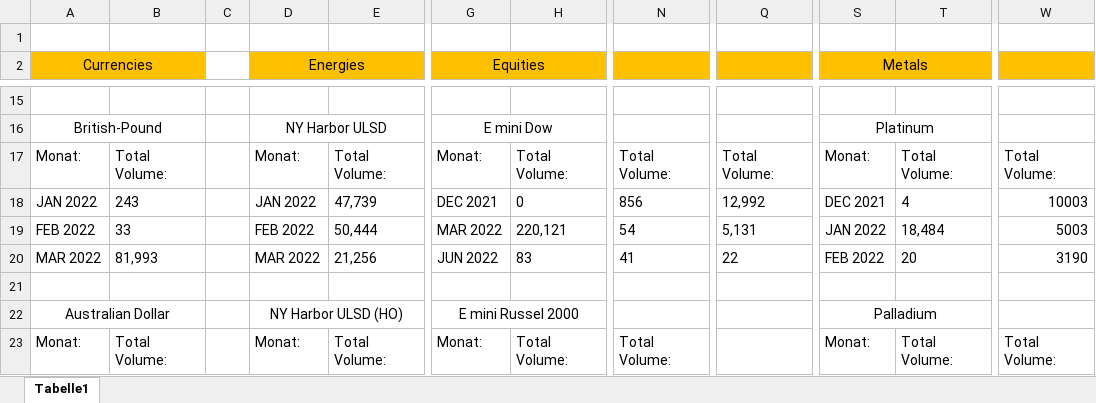
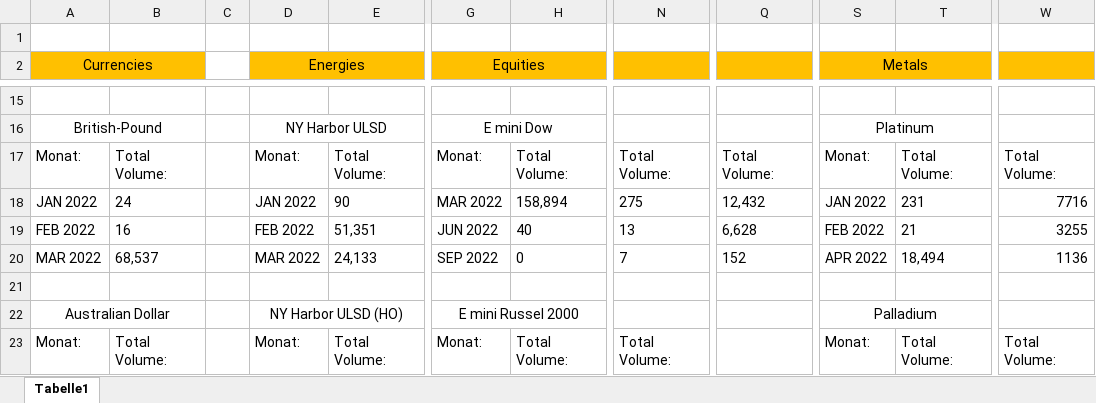
Before and after one commit to PaulKalho/Craw, an Excel workbook: Daten.xlsx, sheet Tabelle1, drawn as a sheet; only a part is shown, gaps mark what is left out; values as stored, in another font and other column widths than the file's, no borders; the diff covers the shown part only; the diff names each change by its address in the sheet, - before the commit and + after, or states it on an @@ line.

```diff
--- a/Daten.xlsx (sheet Tabelle1)
+++ b/Daten.xlsx (sheet Tabelle1)
-B18: 243
+B18: 24
-E18: 47,739
+E18: 90
-G18 (Equities): DEC 2021
+G18 (Equities): MAR 2022
-H18: 0
+H18: 158,894
-N18: 856
+N18: 275
-Q18: 12,992
+Q18: 12,432
-S18 (Metals): DEC 2021
+S18 (Metals): JAN 2022
-T18: 4
+T18: 231
-W18: 10003
+W18: 7716
-B19: 33
+B19: 16
-E19: 50,444
+E19: 51,351
-G19 (Equities): MAR 2022
+G19 (Equities): JUN 2022
-H19: 220,121
+H19: 40
-N19: 54
+N19: 13
-Q19: 5,131
+Q19: 6,628
-S19 (Metals): JAN 2022
+S19 (Metals): FEB 2022
-T19: 18,484
+T19: 21
-W19: 5003
+W19: 3255
-B20: 81,993
+B20: 68,537
-E20: 21,256
+E20: 24,133
-G20 (Equities): JUN 2022
+G20 (Equities): SEP 2022
-H20: 83
+H20: 0
-N20: 41
+N20: 7
-Q20: 22
+Q20: 152
-S20 (Metals): FEB 2022
+S20 (Metals): APR 2022
-T20: 20
+T20: 18,494
-W20: 3190
+W20: 1136
```
Also changed, not shown: 2 added rows, 2 removed rows and 116 edited cells elsewhere in this sheet, 1 other file.
